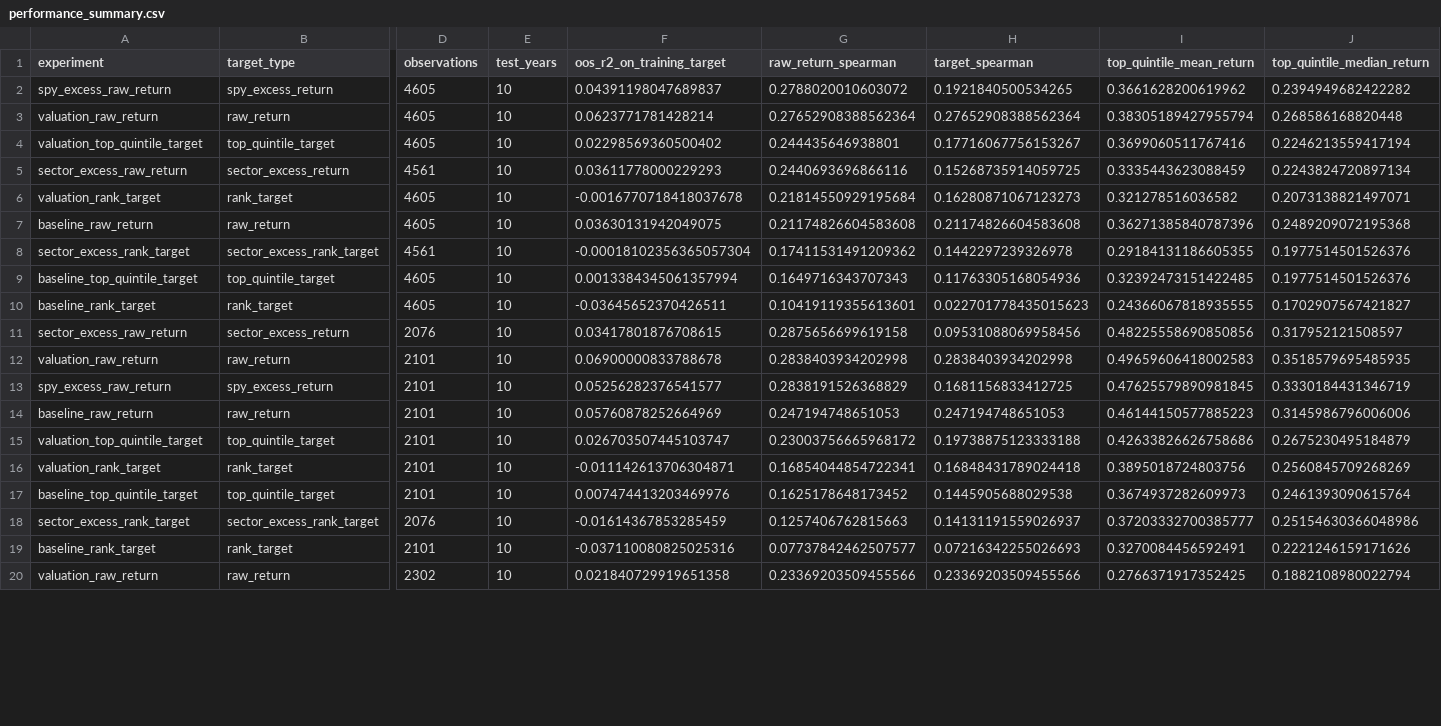
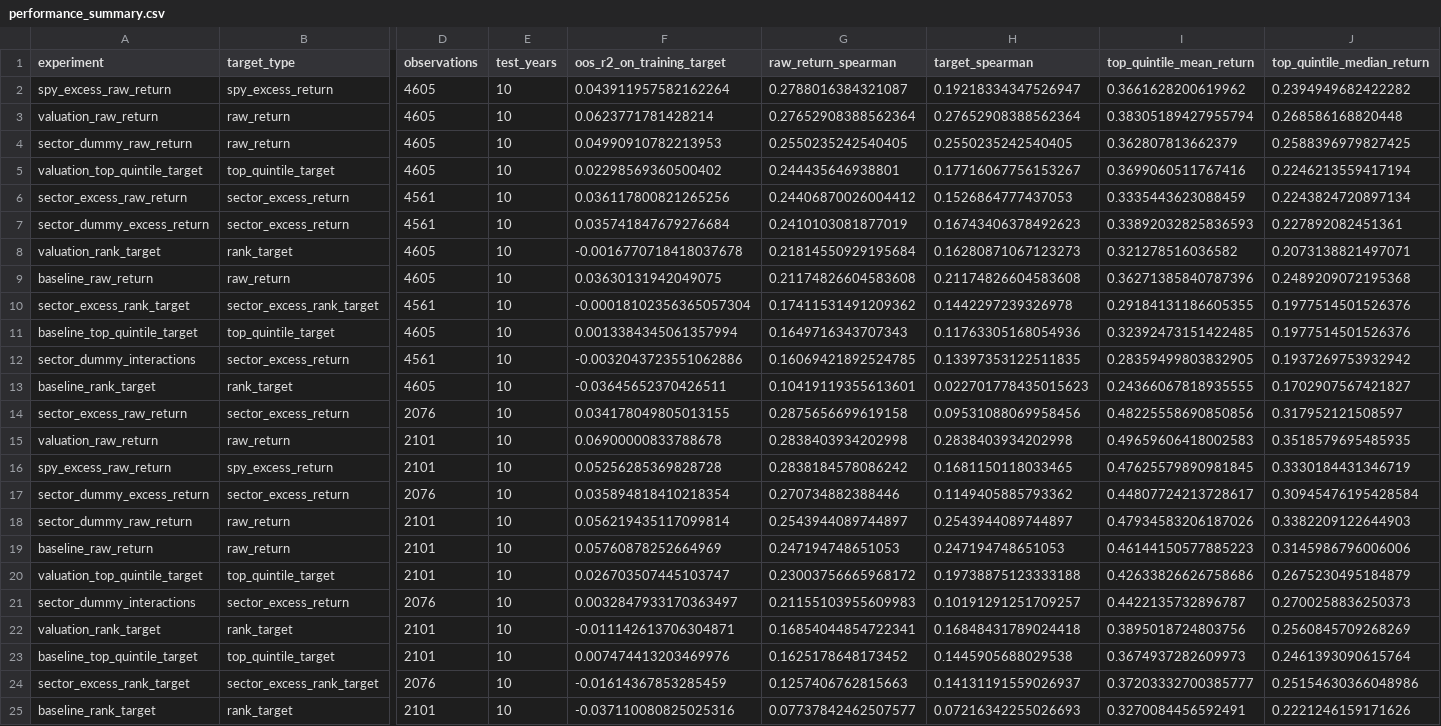
Before and after one commit to bradtaylor93/golden_alpha, a CSV file: ath_reversion_research/reports/dolthub_upgrade_ablation/performance_summary.csv, drawn as a sheet; only a part is shown, gaps mark what is left out; the shorter side is filled out with more unchanged rows; addresses are those after the commit; rows hold the shown columns only; the diff covers the shown part only; the diff names each change by its address in the sheet, - before the commit and + after, or states it on an @@ line.

```diff
--- a/ath_reversion_research/reports/dolthub_upgrade_ablation/performance_summary.csv
+++ b/ath_reversion_research/reports/dolthub_upgrade_ablation/performance_summary.csv
-F2 (oos_r2_on_training_target): 0.04391198047689837
+F2 (oos_r2_on_training_target): 0.043911957582162264
-G2 (raw_return_spearman): 0.2788020010603072
+G2 (raw_return_spearman): 0.2788016384321087
-H2 (target_spearman): 0.1921840500534265
+H2 (target_spearman): 0.19218334347526947
+row 4: sector_dummy_raw_return | raw_return | 4605 | 10 | 0.04990910782213953 | 0.2550235242540405 | 0.2550235242540405 | 0.362807813662379 | 0.2588396979827425
-F6 (oos_r2_on_training_target): 0.03611778000229293
+F6 (oos_r2_on_training_target): 0.036117800821265256
-G6 (raw_return_spearman): 0.2440693696866116
+G6 (raw_return_spearman): 0.24406870026004412
-H6 (target_spearman): 0.15268735914059725
+H6 (target_spearman): 0.1526864777437053
+row 7: sector_dummy_excess_return | sector_excess_return | 4561 | 10 | 0.035741847679276684 | 0.2410103081877019 | 0.16743406378492623 | 0.33892032825836593 | 0.227892082451361
+row 12: sector_dummy_interactions | sector_excess_return | 4561 | 10 | -0.0032043723551062886 | 0.16069421892524785 | 0.13397353122511835 | 0.28359499803832905 | 0.1937269753932942
-F14 (oos_r2_on_training_target): 0.03417801876708615
+F14 (oos_r2_on_training_target): 0.034178049805013155
-F16 (oos_r2_on_training_target): 0.05256282376541577
+F16 (oos_r2_on_training_target): 0.05256285369828728
-G16 (raw_return_spearman): 0.2838191526368829
+G16 (raw_return_spearman): 0.2838184578086242
-H16 (target_spearman): 0.1681156833412725
+H16 (target_spearman): 0.1681150118033465
+row 17: sector_dummy_excess_return | sector_excess_return | 2076 | 10 | 0.035894818410218354 | 0.270734882388446 | 0.1149405885793362 | 0.44807724213728617 | 0.30945476195428584
+row 18: sector_dummy_raw_return | raw_return | 2101 | 10 | 0.056219435117099814 | 0.2543944089744897 | 0.2543944089744897 | 0.47934583206187026 | 0.3382209122644903
+row 21: sector_dummy_interactions | sector_excess_return | 2076 | 10 | 0.0032847933170363497 | 0.21155103955609983 | 0.10191291251709257 | 0.4422135732896787 | 0.2700258836250373
```
Also changed, not shown: 3 added rows and 6 edited cells elsewhere in this file, 3 other files.
